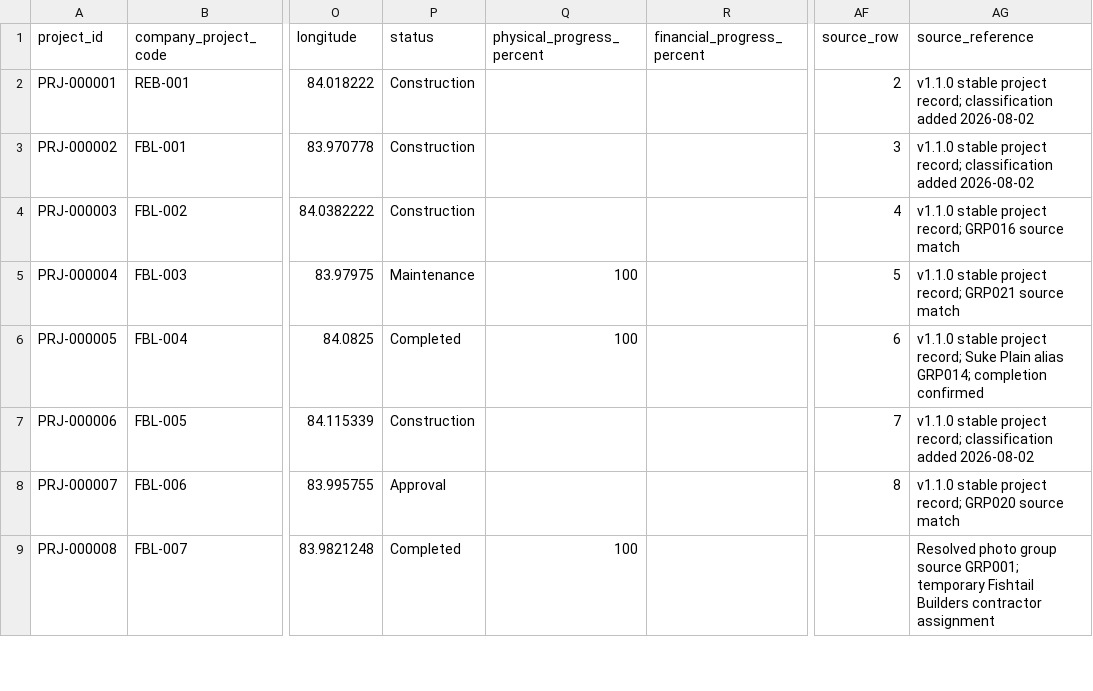
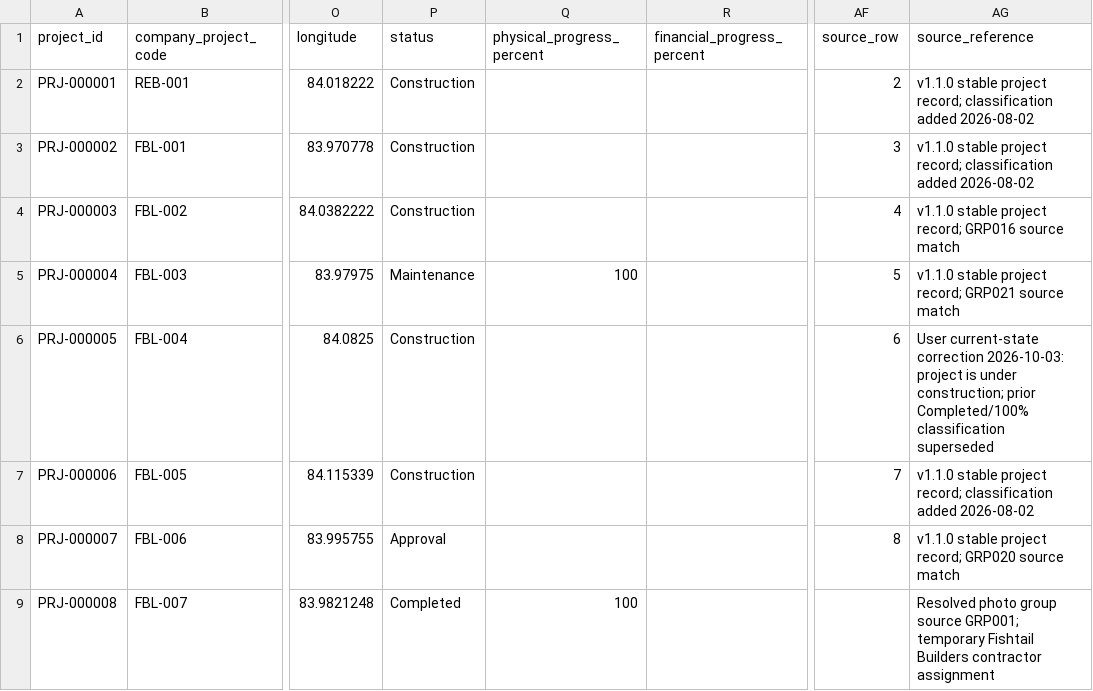
Before and after one commit to FabinGurung/JP_Communication-Command-Centre-and-Resource-Hub, a CSV file: projects.csv, drawn as a sheet; only a part is shown, gaps mark what is left out; the diff names each change by its address in the sheet, - before the commit and + after, or states it on an @@ line.

Commit message:
identity: restore Sabitri Giri to construction

```diff
--- a/projects.csv
+++ b/projects.csv
-P6 (status): Completed
+P6 (status): Construction
-Q6 (physical_progress_percent): 100
+Q6 (physical_progress_percent): (empty)
-AG6 (source_reference): v1.1.0 stable project record; Suke Plain alias GRP014; completion confirmed
+AG6 (source_reference): User current-state correction 2026-10-03: project is under construction; prior Completed/100% classification superseded
```
